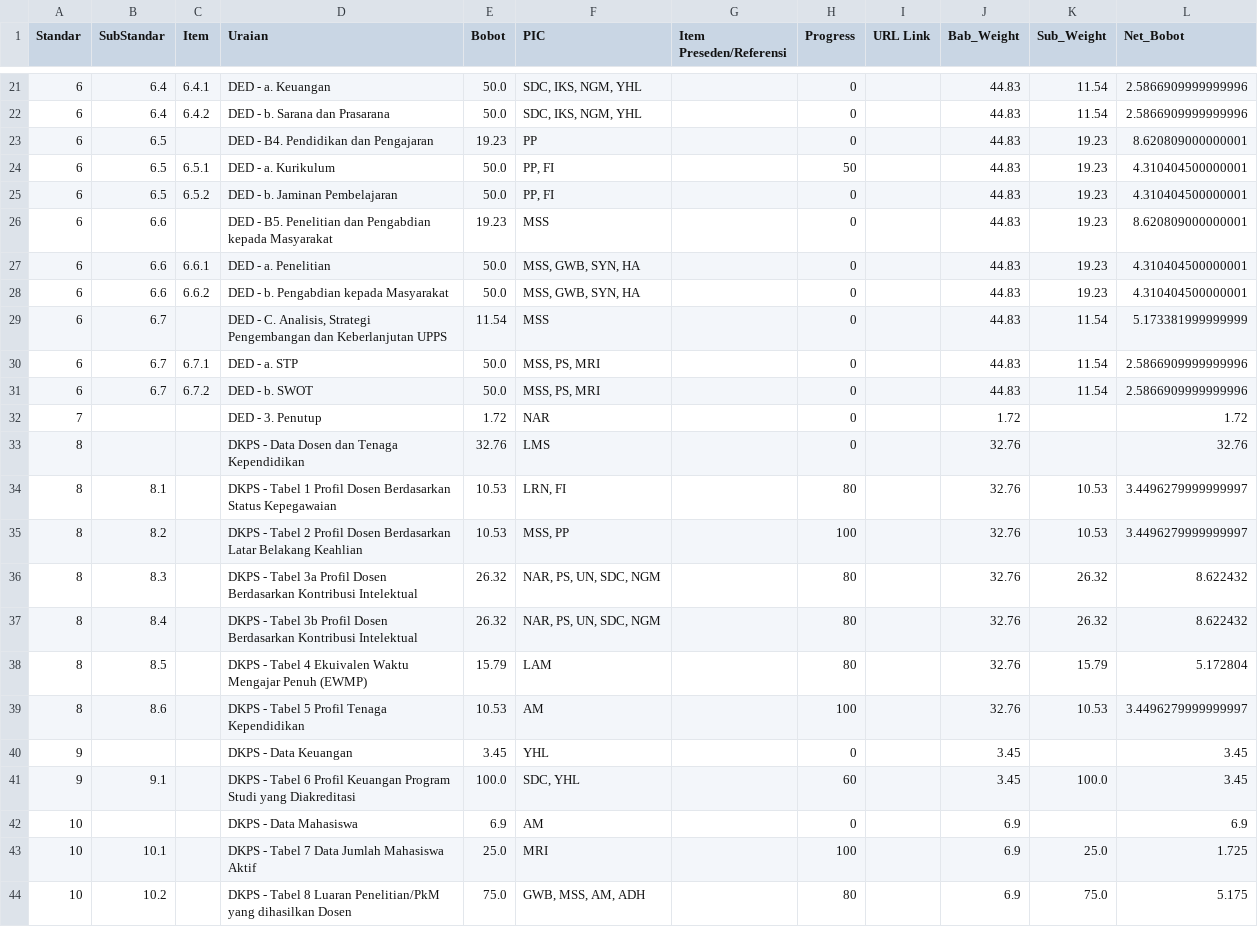
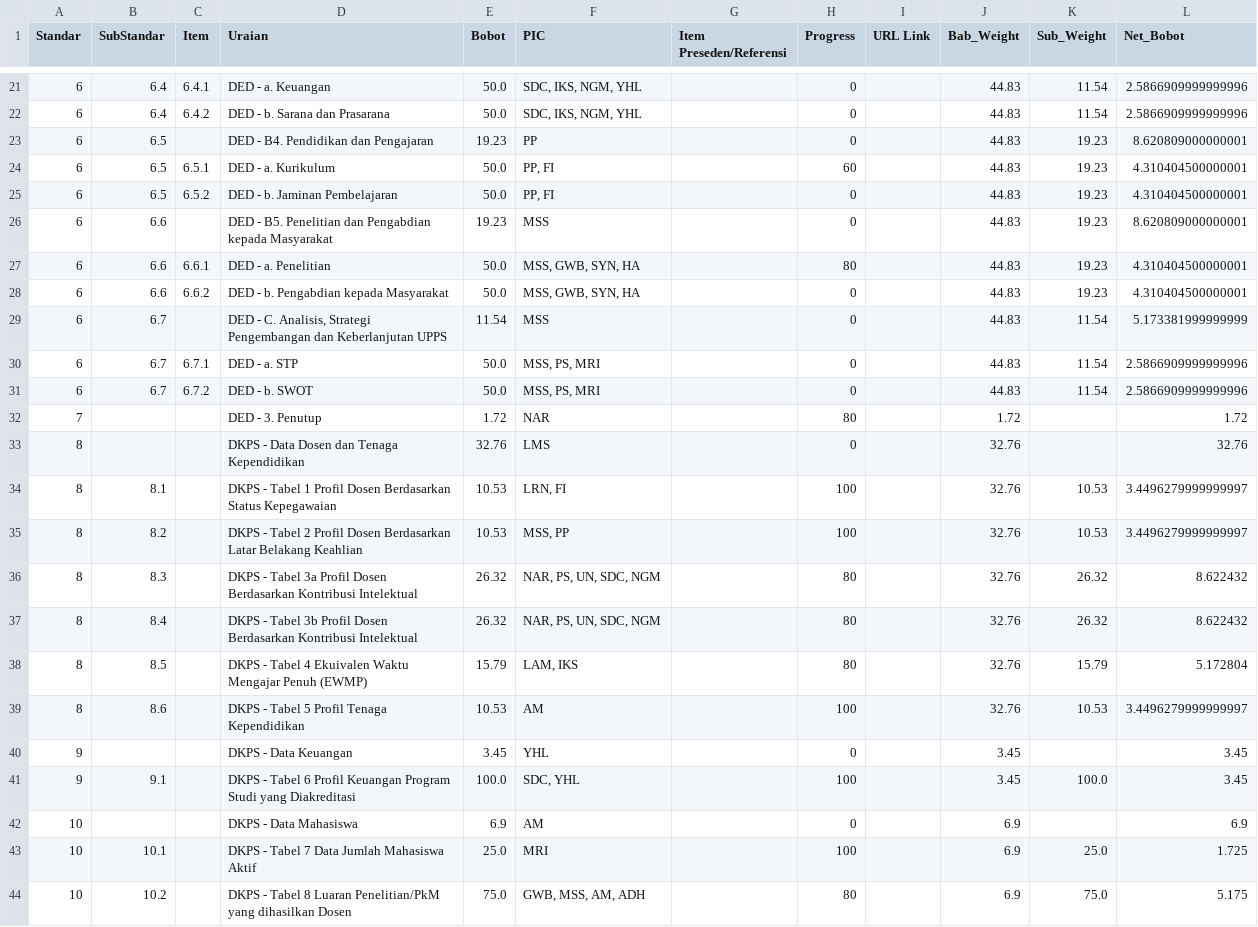
Before and after one commit to Lazuardis/accreditation_monitoring, a CSV file: debug_calc_df.csv, drawn as a sheet; only a part is shown, gaps mark what is left out; the diff covers the shown part only.

```diff
--- a/debug_calc_df.csv
+++ b/debug_calc_df.csv
@@ -23,6 +23,6 @@ Standar,SubStandar,Item,Uraian,Bobot,PIC,Item Preseden/Referensi,Progress,URL Li
 6,6.5,,DED - B4. Pendidikan dan Pengajaran,19.23,PP,,0,,44.83,19.23,8.620809000000001
-6,6.5,6.5.1,DED - a. Kurikulum,50.0,"PP, FI",,50,,44.83,19.23,4.310404500000001
+6,6.5,6.5.1,DED - a. Kurikulum,50.0,"PP, FI",,60,,44.83,19.23,4.310404500000001
 6,6.5,6.5.2,DED - b. Jaminan Pembelajaran,50.0,"PP, FI",,0,,44.83,19.23,4.310404500000001
 6,6.6,,DED - B5. Penelitian dan Pengabdian kepada Masyarakat,19.23,MSS,,0,,44.83,19.23,8.620809000000001
-6,6.6,6.6.1,DED - a. Penelitian,50.0,"MSS, GWB, SYN, HA",,0,,44.83,19.23,4.310404500000001
+6,6.6,6.6.1,DED - a. Penelitian,50.0,"MSS, GWB, SYN, HA",,80,,44.83,19.23,4.310404500000001
 6,6.6,6.6.2,DED - b. Pengabdian kepada Masyarakat,50.0,"MSS, GWB, SYN, HA",,0,,44.83,19.23,4.310404500000001
@@ -31,5 +31,5 @@ Standar,SubStandar,Item,Uraian,Bobot,PIC,Item Preseden/Referensi,Progress,URL Li
 6,6.7,6.7.2,DED - b. SWOT,50.0,"MSS, PS, MRI",,0,,44.83,11.54,2.5866909999999996
-7,,,DED - 3. Penutup,1.72,NAR,,0,,1.72,,1.72
+7,,,DED - 3. Penutup,1.72,NAR,,80,,1.72,,1.72
 8,,,DKPS - Data Dosen dan Tenaga Kependidikan,32.76,LMS,,0,,32.76,,32.76
-8,8.1,,DKPS - Tabel 1 Profil Dosen Berdasarkan Status Kepegawaian,10.53,"LRN, FI",,80,,32.76,10.53,3.4496279999999997
+8,8.1,,DKPS - Tabel 1 Profil Dosen Berdasarkan Status Kepegawaian,10.53,"LRN, FI",,100,,32.76,10.53,3.4496279999999997
 8,8.2,,DKPS - Tabel 2 Profil Dosen Berdasarkan Latar Belakang Keahlian,10.53,"MSS, PP",,100,,32.76,10.53,3.4496279999999997
@@ -37,6 +37,6 @@ Standar,SubStandar,Item,Uraian,Bobot,PIC,Item Preseden/Referensi,Progress,URL Li
 8,8.4,,DKPS - Tabel 3b Profil Dosen Berdasarkan Kontribusi Intelektual,26.32,"NAR, PS, UN, SDC, NGM",,80,,32.76,26.32,8.622432
-8,8.5,,DKPS - Tabel 4 Ekuivalen Waktu Mengajar Penuh (EWMP),15.79,LAM,,80,,32.76,15.79,5.172804
+8,8.5,,DKPS - Tabel 4 Ekuivalen Waktu Mengajar Penuh (EWMP),15.79,"LAM, IKS",,80,,32.76,15.79,5.172804
 8,8.6,,DKPS - Tabel 5 Profil Tenaga Kependidikan,10.53,AM,,100,,32.76,10.53,3.4496279999999997
 9,,,DKPS - Data Keuangan,3.45,YHL,,0,,3.45,,3.45
-9,9.1,,DKPS - Tabel 6 Profil Keuangan Program Studi yang Diakreditasi,100.0,"SDC, YHL",,60,,3.45,100.0,3.45
+9,9.1,,DKPS - Tabel 6 Profil Keuangan Program Studi yang Diakreditasi,100.0,"SDC, YHL",,100,,3.45,100.0,3.45
 10,,,DKPS - Data Mahasiswa,6.9,AM,,0,,6.9,,6.9
```
Also changed, not shown: 7 edited cells elsewhere in this file, 5 other files.
